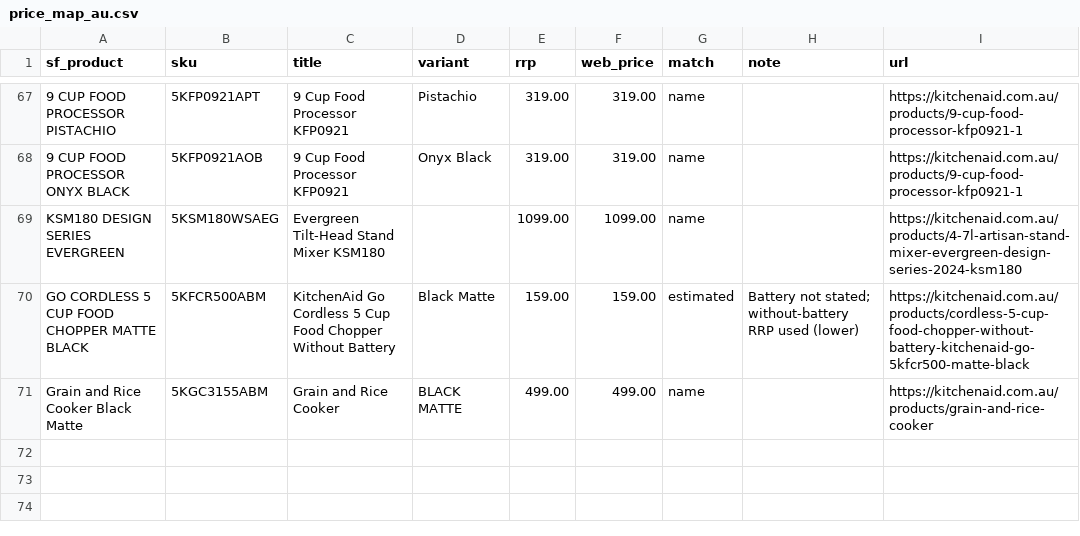
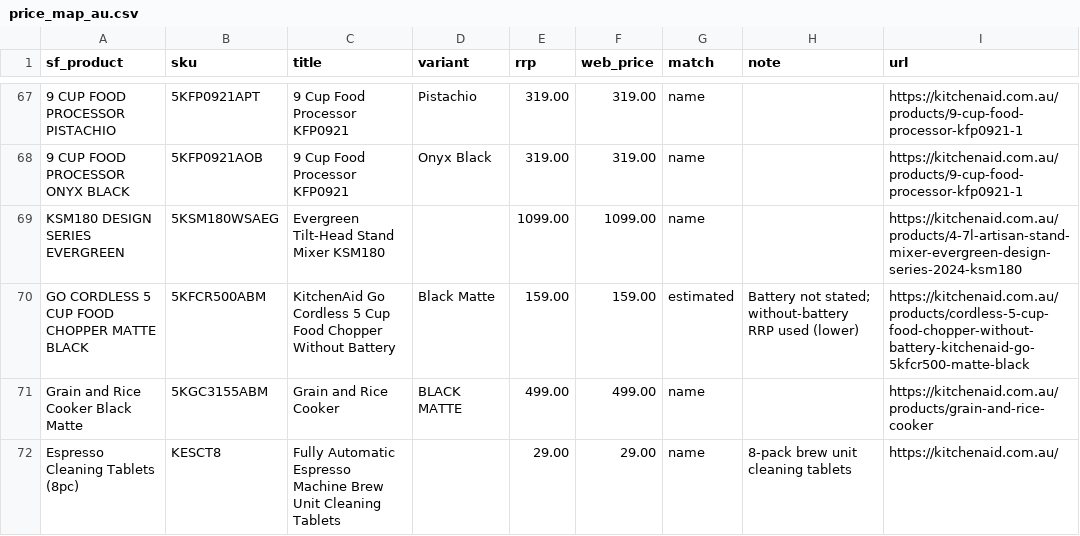
Before and after one commit to mesh-marketing/kitchenaid-demo-dashboard, a CSV file: pipeline/price_map_au.csv, drawn as a sheet; only a part is shown, gaps mark what is left out; the diff names each change by its address in the sheet, - before the commit and + after, or states it on an @@ line.

```diff
--- a/pipeline/price_map_au.csv
+++ b/pipeline/price_map_au.csv
+row 72: Espresso Cleaning Tablets (8pc) | KESCT8 | Fully Automatic Espresso Machine Brew Unit Cleaning Tablets |  | 29.00 | 29.00 | name | 8-pack brew unit cleaning tablets | https://kitchenaid.com.au/
```
